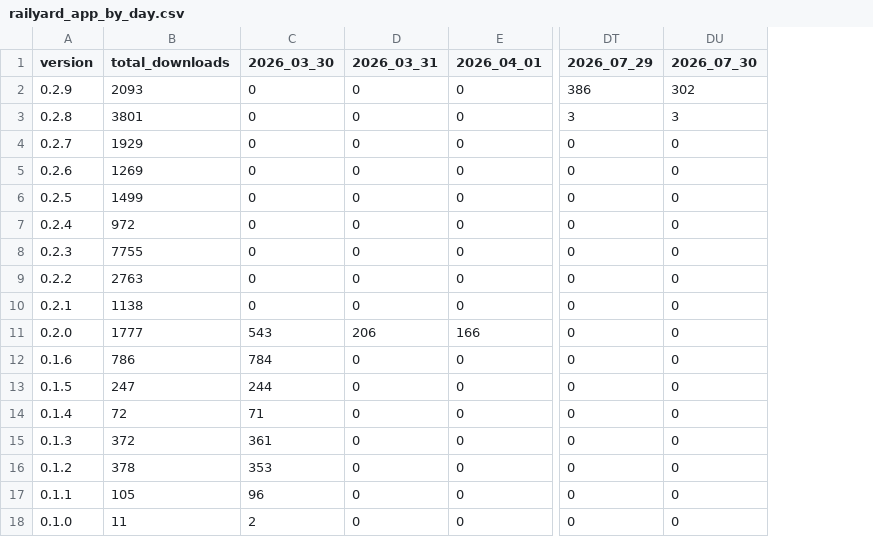
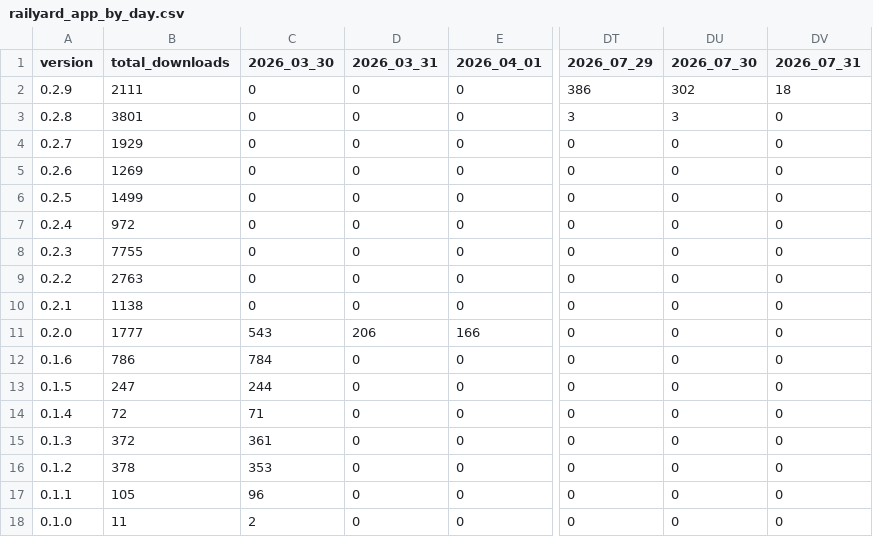
Before and after one commit to j4lambert/The-Railyard, a CSV file: analytics/railyard_app_by_day.csv, drawn as a sheet; only a part is shown, gaps mark what is left out; the diff names each change by its address in the sheet, - before the commit and + after, or states it on an @@ line.

```diff
--- a/analytics/railyard_app_by_day.csv
+++ b/analytics/railyard_app_by_day.csv
+column DV (2026_07_31), rows 2-18: 18 | 0 | 0 | 0 | 0 | 0 | 0 | 0 | 0 | 0 | 0 | 0 | 0 | 0 | 0 | 0 | 0
-B2 (total_downloads): 2093
+B2 (total_downloads): 2111
```
Also changed, not shown: analytics/railyard_app_downloads.csv, 6 other files.
